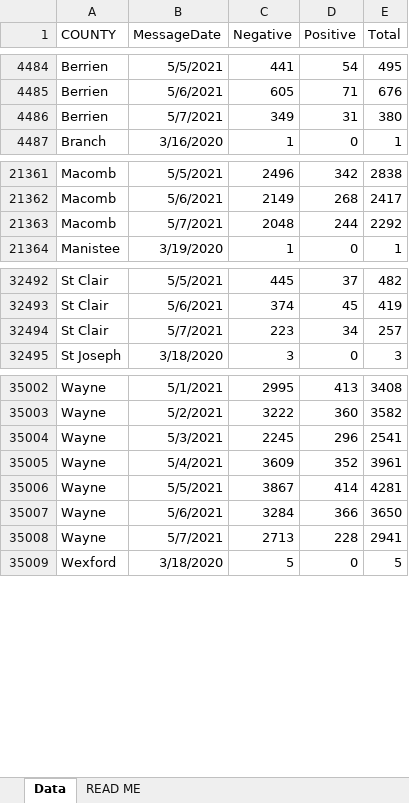
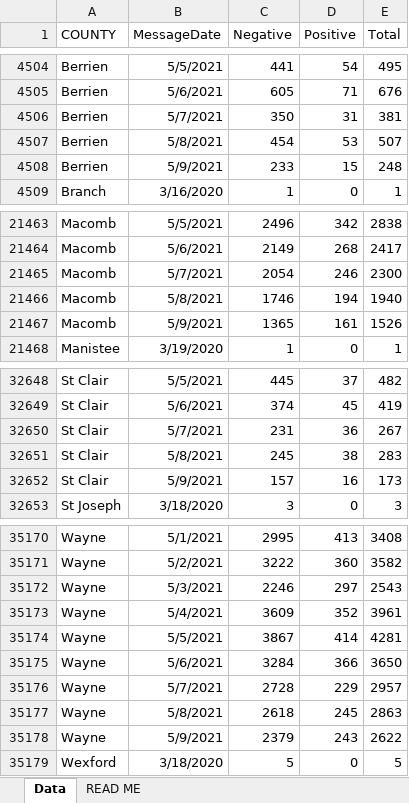
Before and after one commit to damaneice/covid-19, an Excel workbook: src/data/Diagnostic_Tests_by_Result_and_County.xlsx, sheet Data, drawn as a sheet; only a part is shown, gaps mark what is left out; values as stored, in another font and other column widths than the file's, no borders; addresses are those after the commit; the diff covers the shown part only; the diff names each change by its address in the sheet, - before the commit and + after, or states it on an @@ line.

Commit message:
Update Covid case data 202105110803

```diff
--- a/src/data/Diagnostic_Tests_by_Result_and_County.xlsx (sheet Data)
+++ b/src/data/Diagnostic_Tests_by_Result_and_County.xlsx (sheet Data)
-C4506 (Negative): 349
+C4506 (Negative): 350
-E4506 (Total): 380
+E4506 (Total): 381
+row 4507: Berrien | 5/8/2021 | 454 | 53 | 507
+row 4508: Berrien | 5/9/2021 | 233 | 15 | 248
-C21465 (Negative): 2048
+C21465 (Negative): 2054
-D21465 (Positive): 244
+D21465 (Positive): 246
-E21465 (Total): 2292
+E21465 (Total): 2300
+row 21466: Macomb | 5/8/2021 | 1746 | 194 | 1940
+row 21467: Macomb | 5/9/2021 | 1365 | 161 | 1526
-C32650 (Negative): 223
+C32650 (Negative): 231
-D32650 (Positive): 34
+D32650 (Positive): 36
-E32650 (Total): 257
+E32650 (Total): 267
+row 32651: St Clair | 5/8/2021 | 245 | 38 | 283
+row 32652: St Clair | 5/9/2021 | 157 | 16 | 173
-C35172 (Negative): 2245
+C35172 (Negative): 2246
-D35172 (Positive): 296
+D35172 (Positive): 297
-E35172 (Total): 2541
+E35172 (Total): 2543
-C35176 (Negative): 2713
+C35176 (Negative): 2728
-D35176 (Positive): 228
+D35176 (Positive): 229
-E35176 (Total): 2941
+E35176 (Total): 2957
+row 35177: Wayne | 5/8/2021 | 2618 | 245 | 2863
+row 35178: Wayne | 5/9/2021 | 2379 | 243 | 2622
```
Also changed, not shown: 164 added rows and 18 edited cells elsewhere in this sheet.
